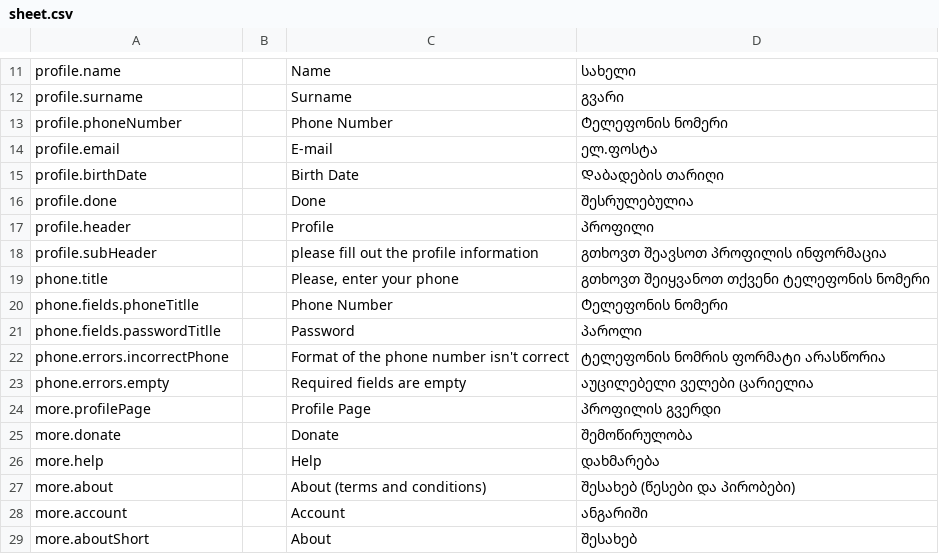
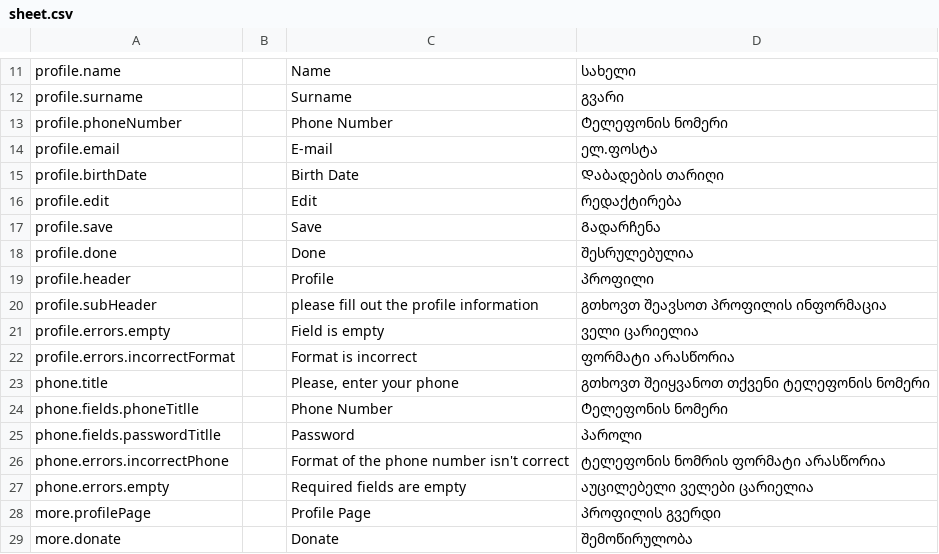
Before and after one commit to AnimealProject/animeal_iOS, a CSV file: animeal/res/sheet.csv, drawn as a sheet; only a part is shown, gaps mark what is left out; the shorter side is filled out with more unchanged rows.

Commit message:
NO-JIRA: Update profile flow

```diff
--- a/animeal/res/sheet.csv
+++ b/animeal/res/sheet.csv
@@ -15,2 +15,4 @@
 "profile.birthDate","","Birth Date","Დაბადების თარიღი","","","","","","","","","","","","","","","","","","","","","","",""
+"profile.edit","","Edit","რედაქტირება","","","","","","","","","","","","","","","","","","","","","","",""
+"profile.save","","Save","Გადარჩენა","","","","","","","","","","","","","","","","","","","","","","",""
 "profile.done","","Done","შესრულებულია","","","","","","","","","","","","","","","","","","","","","","",""
@@ -18,2 +20,4 @@
 "profile.subHeader","","please fill out the profile information","გთხოვთ შეავსოთ პროფილის ინფორმაცია","","","","","","","","","","","","","","","","","","","","","","",""
+"profile.errors.empty","","Field is empty","ველი ცარიელია","","","","","","","","","","","","","","","","","","","","","","",""
+"profile.errors.incorrectFormat","","Format is incorrect","ფორმატი არასწორია","","","","","","","","","","","","","","","","","","","","","","",""
 "phone.title","","Please, enter your phone","გთხოვთ შეიყვანოთ თქვენი ტელეფონის ნომერი
```
Also changed, not shown: 42 other files.
